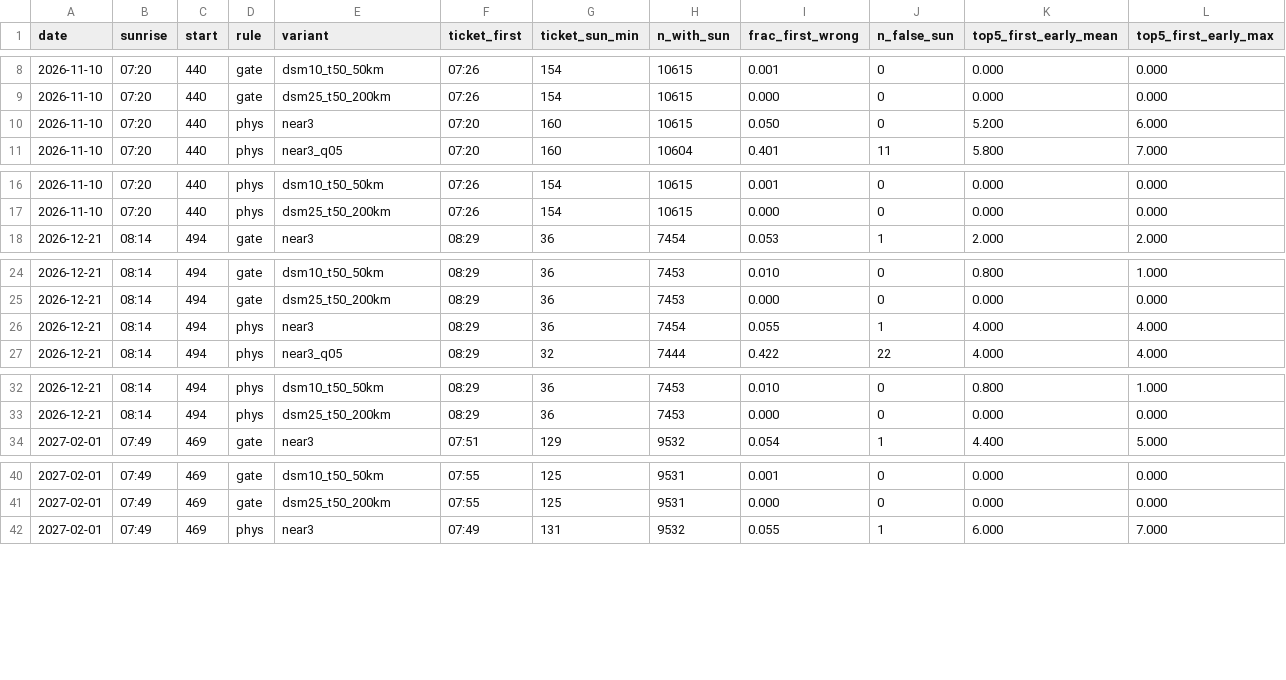
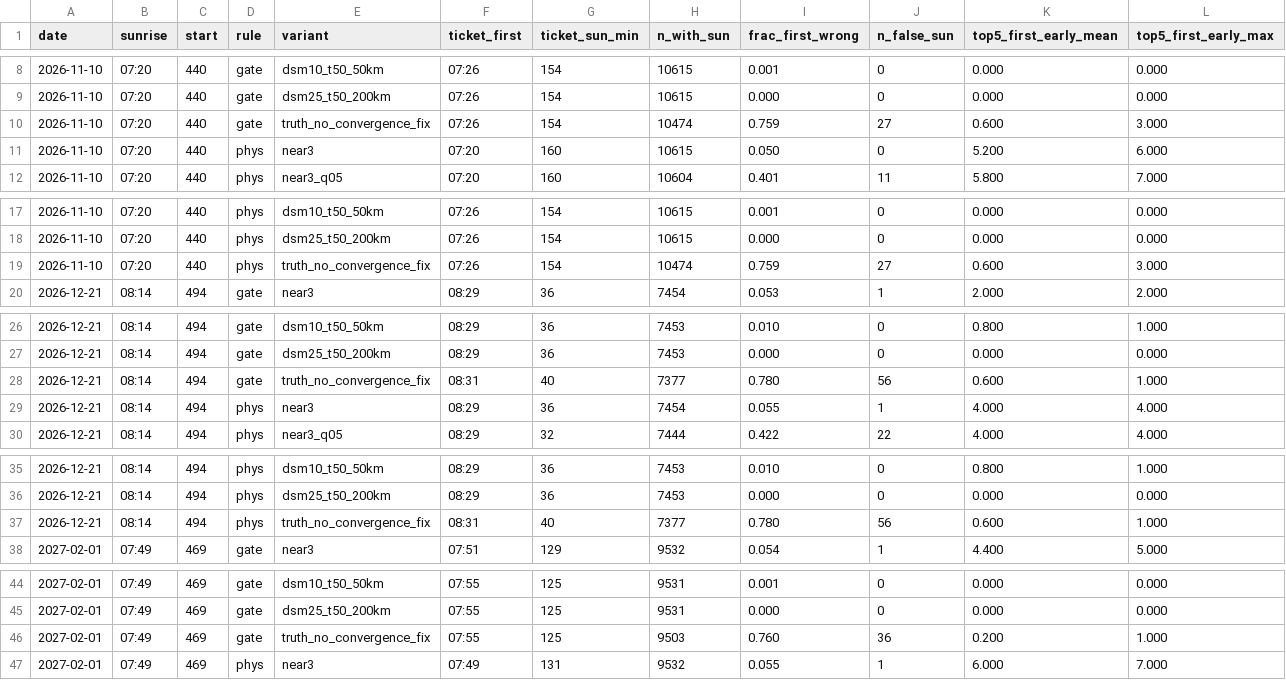
Before and after one commit to epabarker/ciao-sun, a CSV file: research/far-horizon/results/sun_dates.csv, drawn as a sheet; only a part is shown, gaps mark what is left out; rows hold the shown columns only; the diff covers the shown part only; the diff names each change by its address in the sheet, - before the commit and + after, or states it on an @@ line.

```diff
--- a/research/far-horizon/results/sun_dates.csv
+++ b/research/far-horizon/results/sun_dates.csv
+row 10: 2026-11-10 | 07:20 | 440 | gate | truth_no_convergence_fix | 07:26 | 154 | 10474 | 0.759 | 27 | 0.600 | 3.000
+row 19: 2026-11-10 | 07:20 | 440 | phys | truth_no_convergence_fix | 07:26 | 154 | 10474 | 0.759 | 27 | 0.600 | 3.000
+row 28: 2026-12-21 | 08:14 | 494 | gate | truth_no_convergence_fix | 08:31 | 40 | 7377 | 0.780 | 56 | 0.600 | 1.000
+row 37: 2026-12-21 | 08:14 | 494 | phys | truth_no_convergence_fix | 08:31 | 40 | 7377 | 0.780 | 56 | 0.600 | 1.000
+row 46: 2027-02-01 | 07:49 | 469 | gate | truth_no_convergence_fix | 07:55 | 125 | 9503 | 0.760 | 36 | 0.200 | 1.000
```
Also changed, not shown: 5 added rows elsewhere in this file, research/far-horizon/results/sun_season_summary.csv, 3 other files.
